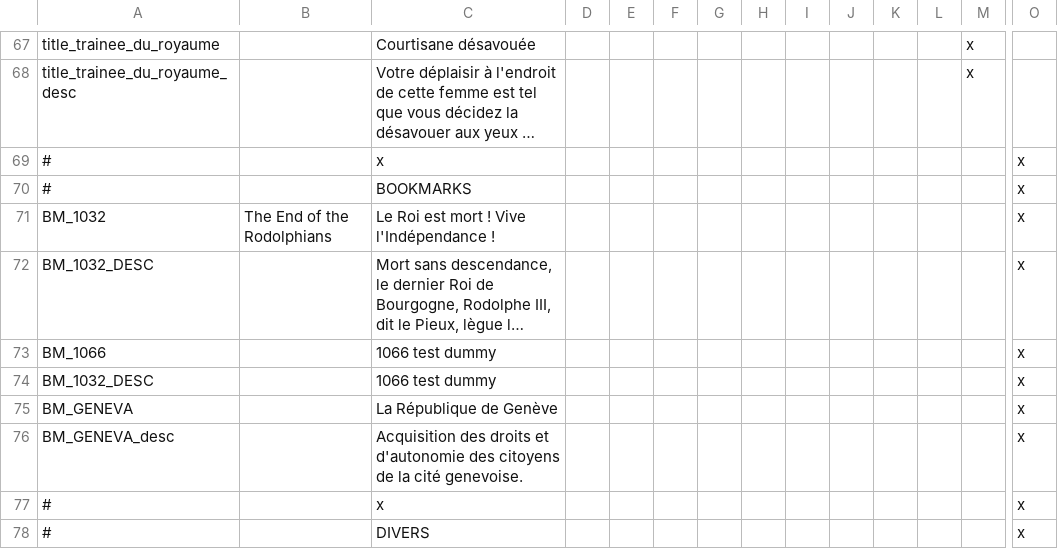
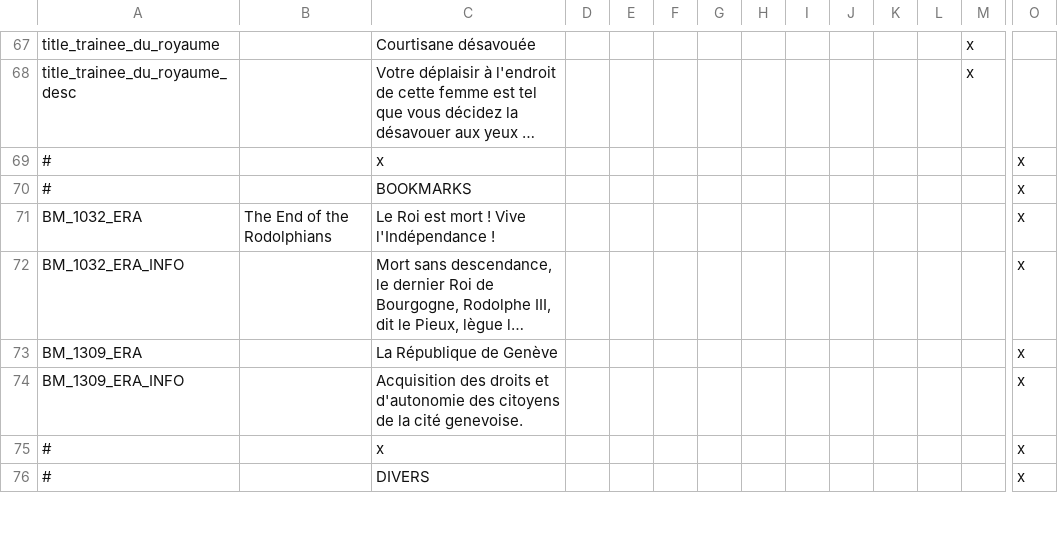
Before and after one commit to ArkoG/LCDA, a CSV file: LCDA/localisation/LCDAx_fourre_tout_temporaire.csv, drawn as a sheet; only a part is shown, gaps mark what is left out; long unchanged cells end in …; removed rows and columns are numbered as before the commit, all else as after; rows hold the shown columns only; the diff names each change by its address in the sheet, - before the commit and + after, or states it on an @@ line.

```diff
--- a/LCDA/localisation/LCDAx_fourre_tout_temporaire.csv
+++ b/LCDA/localisation/LCDAx_fourre_tout_temporaire.csv
-A71: BM_1032
+A71: BM_1032_ERA
-A72: BM_1032_DESC
+A72: BM_1032_ERA_INFO
-row 73: BM_1066 |  | 1066 test dummy |  |  |  |  |  |  |  |  |  |  | x
-row 74: BM_1032_DESC |  | 1066 test dummy |  |  |  |  |  |  |  |  |  |  | x
-A73: BM_GENEVA
+A73: BM_1309_ERA
-A74: BM_GENEVA_desc
+A74: BM_1309_ERA_INFO
```
Also changed, not shown: 1 other file.
